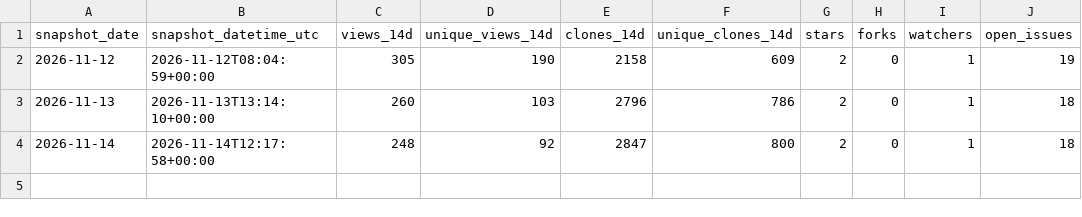
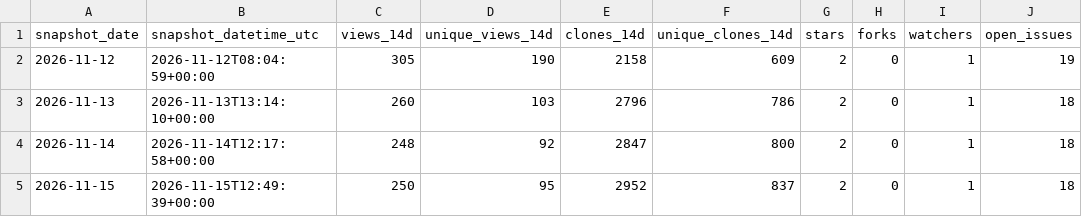
Before and after one commit to danielep71/VBA-PERFORMANCE_MANAGER, a CSV file: data/traffic.csv, drawn as a sheet; the diff names each change by its address in the sheet, - before the commit and + after, or states it on an @@ line.

```diff
--- a/data/traffic.csv
+++ b/data/traffic.csv
+row 5: 2026-11-15 | 2026-11-15T12:49:39+00:00 | 250 | 95 | 2952 | 837 | 2 | 0 | 1 | 18
```
Also changed, not shown: data/popular_paths.csv, data/referrers.csv, 4 other files.
